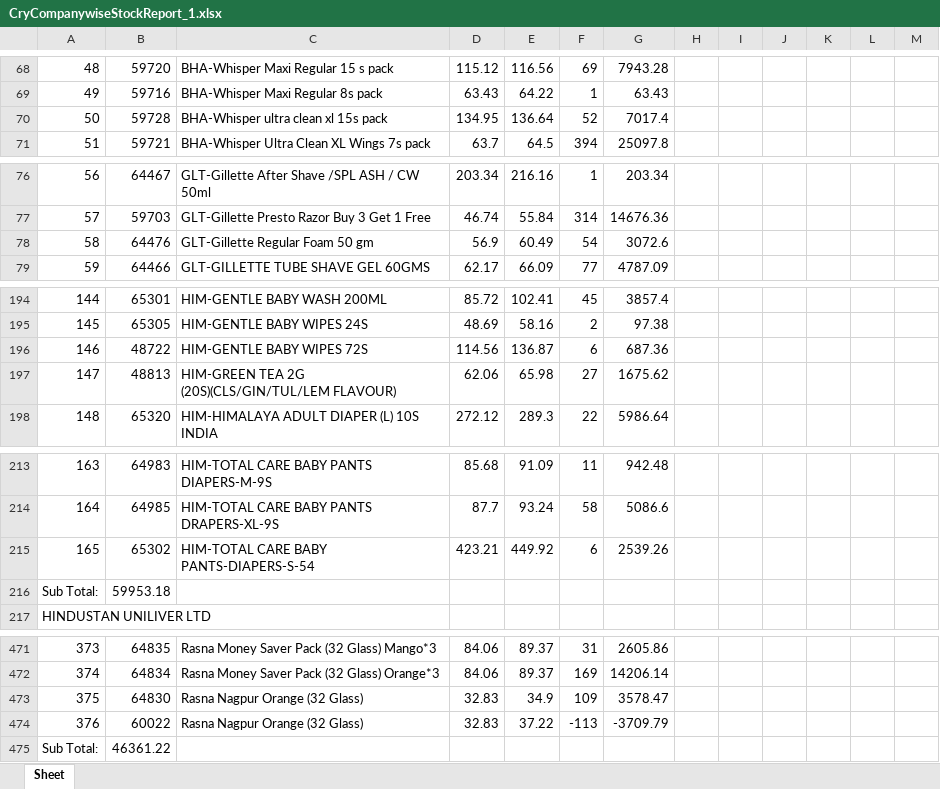
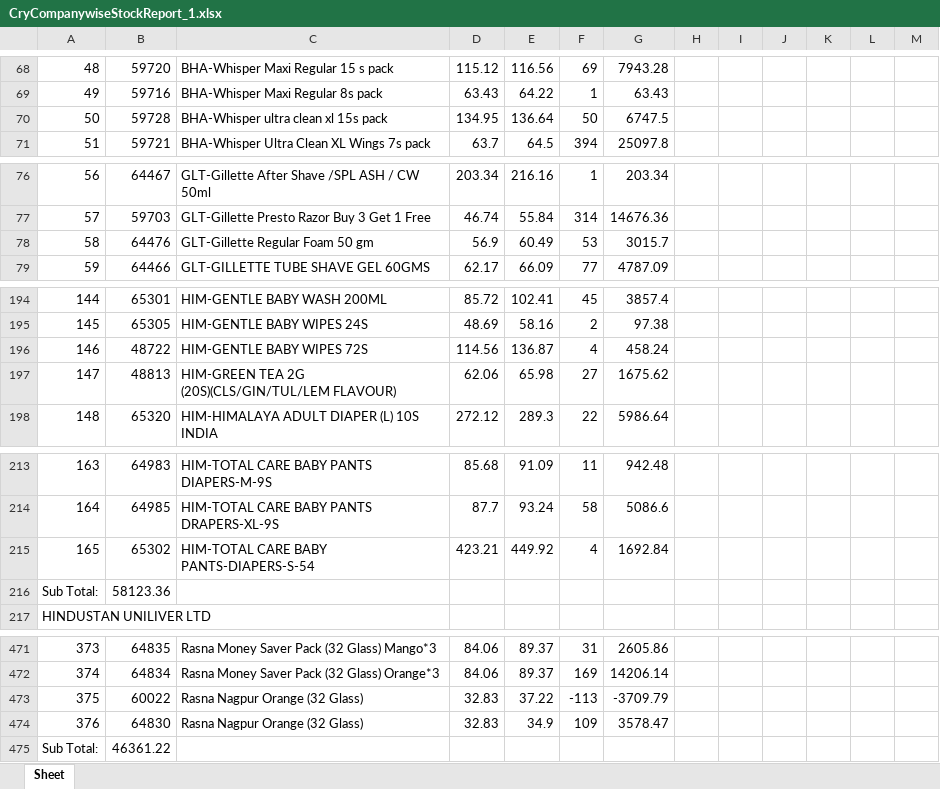
Before and after one commit to PC-Canteen/pc_canteen, an Excel workbook: CryCompanywiseStockReport_1.xlsx, sheet Sheet, drawn as a sheet; only a part is shown, gaps mark what is left out; values as stored, in another font and other column widths than the file's, no borders; removed rows and columns are numbered as before the commit, all else as after; the diff covers the shown part only; the diff names each change by its address in the sheet, - before the commit and + after, or states it on an @@ line.

```diff
--- a/CryCompanywiseStockReport_1.xlsx (sheet Sheet)
+++ b/CryCompanywiseStockReport_1.xlsx (sheet Sheet)
-F70: 52
+F70: 50
-G70: 7017.4
+G70: 6747.5
-F78: 54
+F78: 53
-G78: 3072.6
+G78: 3015.7
-F196: 6
+F196: 4
-G196: 687.36
+G196: 458.24
-F215: 6
+F215: 4
-G215: 2539.26
+G215: 1692.84
-B216: 59953.18
+B216: 58123.36
-row 473: 375 | 64830 | Rasna Nagpur Orange (32 Glass) | 32.83 | 34.9 | 109 | 3578.47
-A473: 376
+A473: 375
+row 474: 376 | 64830 | Rasna Nagpur Orange (32 Glass) | 32.83 | 34.9 | 109 | 3578.47
```
Also changed, not shown: 8 added rows, 8 removed rows and 19 edited cells elsewhere in this sheet.
